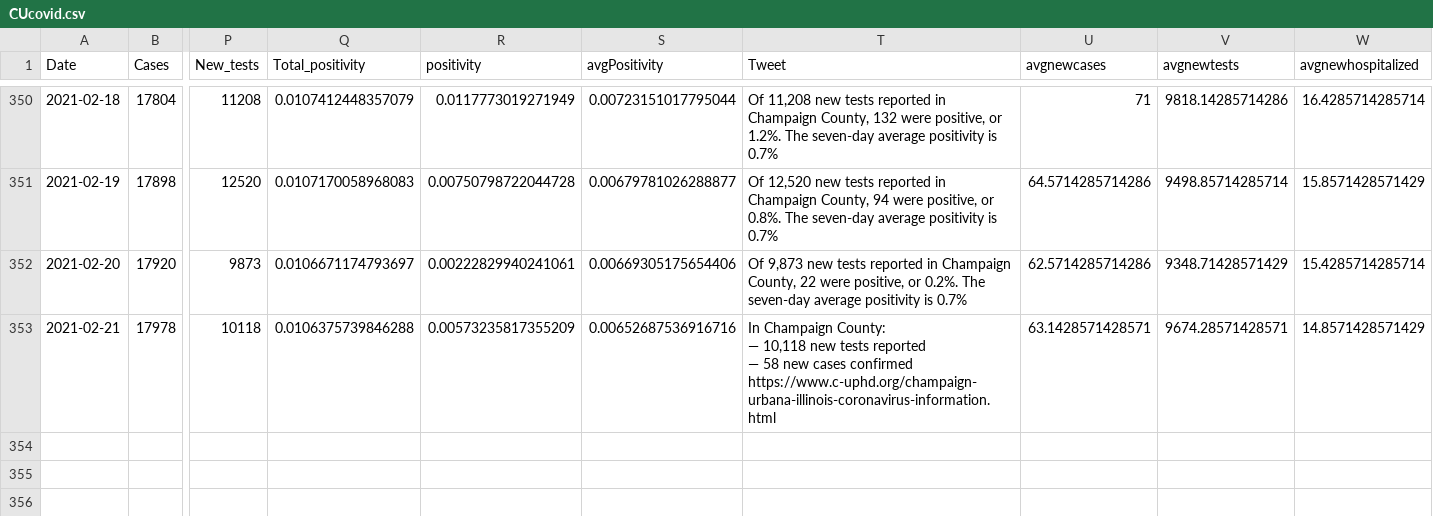
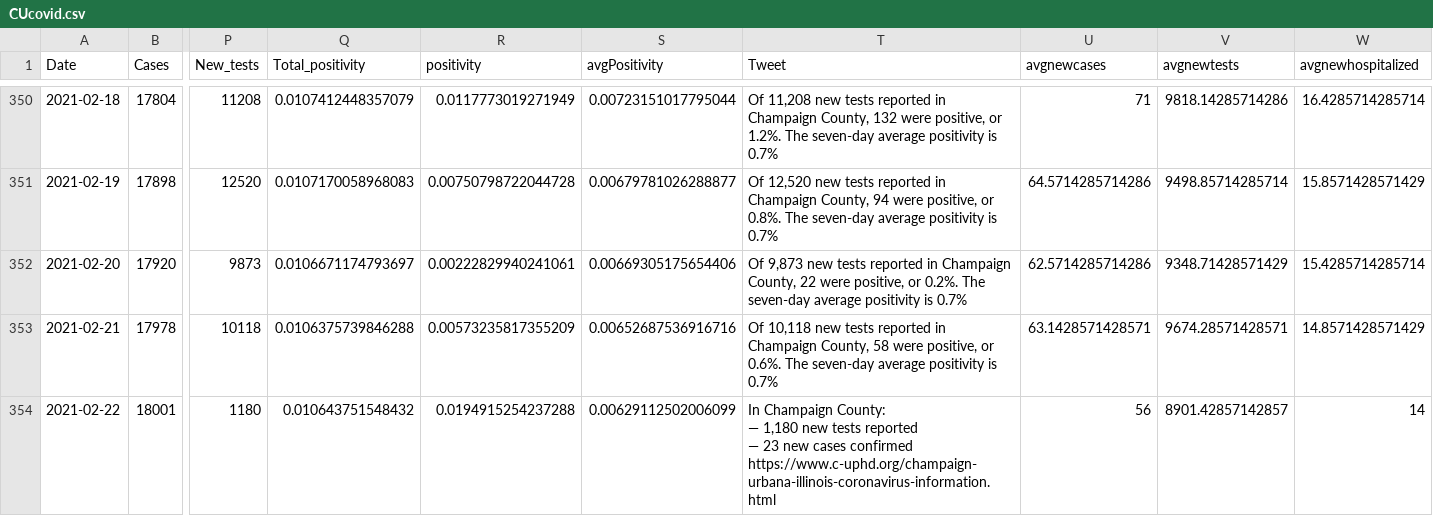
Before and after one commit to bzigterman/CUcovid, a CSV file: data/CUcovid.csv, drawn as a sheet; only a part is shown, gaps mark what is left out; rows hold the shown columns only; ↵ is a line break in a cell; the diff names each change by its address in the sheet, - before the commit and + after, or states it on an @@ line.

Commit message:
update cu cases

```diff
--- a/data/CUcovid.csv
+++ b/data/CUcovid.csv
-T353 (Tweet): In Champaign County: ↵ — 10,118 new tests reported ↵ — 58 new cases confirmed ↵ https://www.c-uphd.org/champaign-urbana-illinois-coronavirus-information.html
+T353 (Tweet): Of 10,118 new tests reported in Champaign County, 58 were positive, or 0.6%. The seven-day average positivity is 0.7%
+row 354: 2021-02-22 | 18001 | 1180 | 0.010643751548432 | 0.0194915254237288 | 0.00629112502006099 | In Champaign County: ↵ — 1,180 new tests reported ↵ — 23 new cases confirmed ↵ https://www.c-uphd.org/champaign-urbana-illinois-coronavirus-information.html | 56 | 8901.42857142857 | 14
```
Also changed, not shown: 6 other files.
